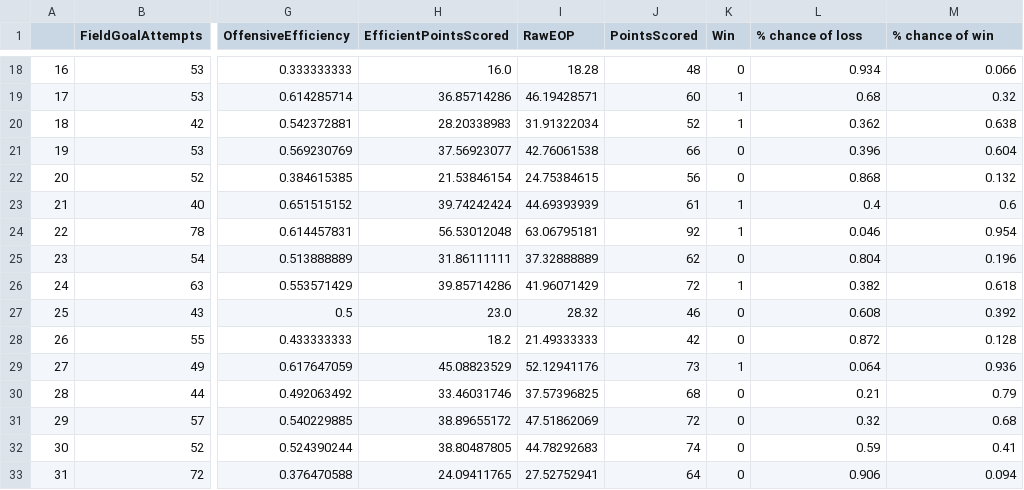
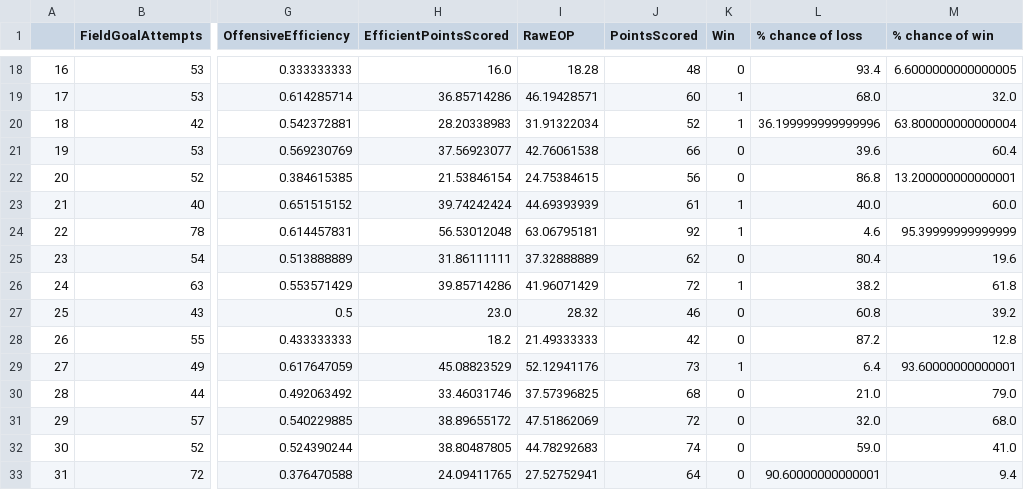
Before and after one commit to jreckin/FunAnalyticalStuff, a CSV file: WinOrLossPredictions.csv, drawn as a sheet; only a part is shown, gaps mark what is left out; the diff covers the shown part only; the diff names each change by its address in the sheet, - before the commit and + after, or states it on an @@ line.

```diff
--- a/WinOrLossPredictions.csv
+++ b/WinOrLossPredictions.csv
-L18 (% chance of loss): 0.934
+L18 (% chance of loss): 93.4
-M18 (% chance of win): 0.066
+M18 (% chance of win): 6.6000000000000005
-L19 (% chance of loss): 0.68
+L19 (% chance of loss): 68.0
-M19 (% chance of win): 0.32
+M19 (% chance of win): 32.0
-L20 (% chance of loss): 0.362
+L20 (% chance of loss): 36.199999999999996
-M20 (% chance of win): 0.638
+M20 (% chance of win): 63.800000000000004
-L21 (% chance of loss): 0.396
+L21 (% chance of loss): 39.6
-M21 (% chance of win): 0.604
+M21 (% chance of win): 60.4
-L22 (% chance of loss): 0.868
+L22 (% chance of loss): 86.8
-M22 (% chance of win): 0.132
+M22 (% chance of win): 13.200000000000001
-L23 (% chance of loss): 0.4
+L23 (% chance of loss): 40.0
-M23 (% chance of win): 0.6
+M23 (% chance of win): 60.0
-L24 (% chance of loss): 0.046
+L24 (% chance of loss): 4.6
-M24 (% chance of win): 0.954
+M24 (% chance of win): 95.39999999999999
-L25 (% chance of loss): 0.804
+L25 (% chance of loss): 80.4
-M25 (% chance of win): 0.196
+M25 (% chance of win): 19.6
-L26 (% chance of loss): 0.382
+L26 (% chance of loss): 38.2
-M26 (% chance of win): 0.618
+M26 (% chance of win): 61.8
-L27 (% chance of loss): 0.608
+L27 (% chance of loss): 60.8
-M27 (% chance of win): 0.392
+M27 (% chance of win): 39.2
-L28 (% chance of loss): 0.872
+L28 (% chance of loss): 87.2
-M28 (% chance of win): 0.128
+M28 (% chance of win): 12.8
-L29 (% chance of loss): 0.064
+L29 (% chance of loss): 6.4
-M29 (% chance of win): 0.936
+M29 (% chance of win): 93.60000000000001
-L30 (% chance of loss): 0.21
+L30 (% chance of loss): 21.0
-M30 (% chance of win): 0.79
+M30 (% chance of win): 79.0
-L31 (% chance of loss): 0.32
+L31 (% chance of loss): 32.0
-M31 (% chance of win): 0.68
+M31 (% chance of win): 68.0
-L32 (% chance of loss): 0.59
+L32 (% chance of loss): 59.0
-M32 (% chance of win): 0.41
+M32 (% chance of win): 41.0
-L33 (% chance of loss): 0.906
+L33 (% chance of loss): 90.60000000000001
-M33 (% chance of win): 0.094
+M33 (% chance of win): 9.4
```
Also changed, not shown: 152 edited cells elsewhere in this file.
